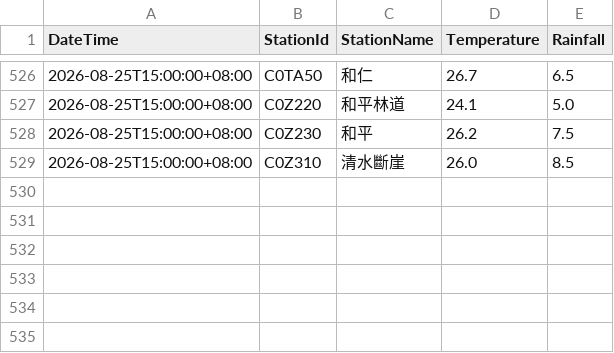
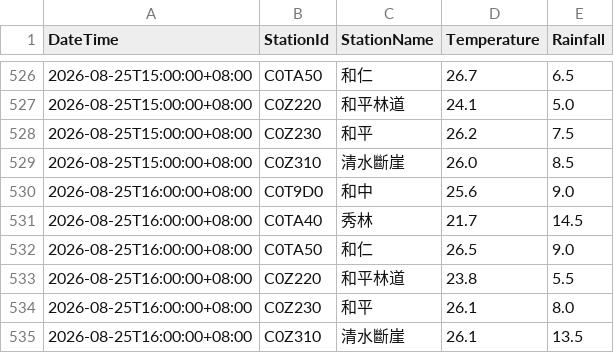
Before and after one commit to be-a-cell/weather-monitor, a CSV file: weather_history.csv, drawn as a sheet; only a part is shown, gaps mark what is left out.

```diff
--- a/weather_history.csv
+++ b/weather_history.csv
@@ -529 +529,7 @@
 2026-08-25T15:00:00+08:00,C0Z310,清水斷崖,26.0,8.5
+2026-08-25T16:00:00+08:00,C0T9D0,和中,25.6,9.0
+2026-08-25T16:00:00+08:00,C0TA40,秀林,21.7,14.5
+2026-08-25T16:00:00+08:00,C0TA50,和仁,26.5,9.0
+2026-08-25T16:00:00+08:00,C0Z220,和平林道,23.8,5.5
+2026-08-25T16:00:00+08:00,C0Z230,和平,26.1,8.0
+2026-08-25T16:00:00+08:00,C0Z310,清水斷崖,26.1,13.5
```
Also changed, not shown: stations_data/C0T9D0_和中.csv, stations_data/C0TA40_秀林.csv, 5 other files.
